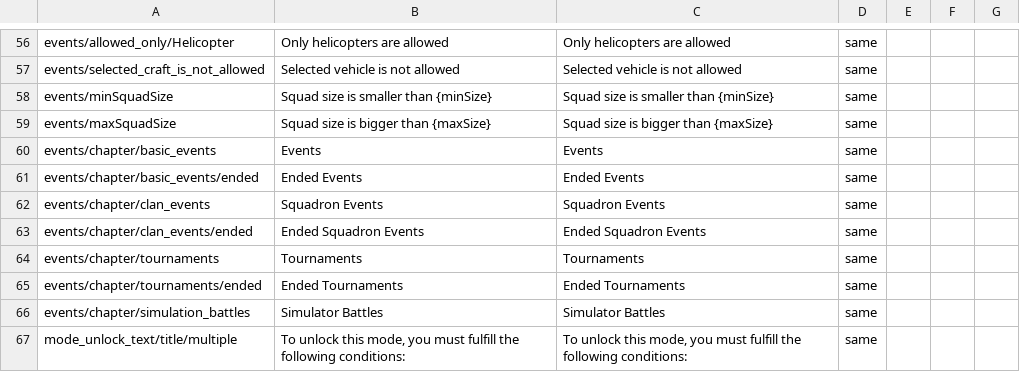
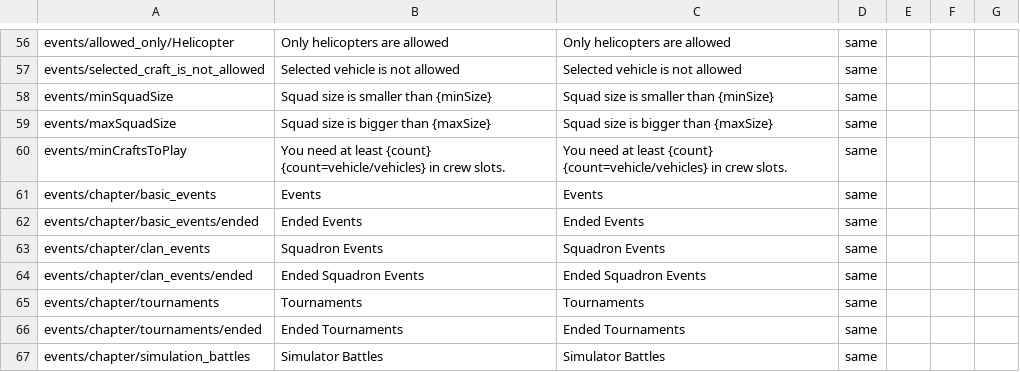
Before and after one commit to mikechuy/SCAM, a CSV file: menu_events.csv, drawn as a sheet; only a part is shown, gaps mark what is left out; the shorter side is filled out with more unchanged rows.

```diff
--- a/menu_events.csv
+++ b/menu_events.csv
@@ -61,2 +61,3 @@ events/minSquadSize;Squad size is smaller than {minSize};Squad size is smaller t
 events/maxSquadSize;Squad size is bigger than {maxSize};Squad size is bigger than {maxSize};same;;;
+events/minCraftsToPlay;You need at least {count} {count=vehicle/vehicles} in crew slots.;You need at least {count} {count=vehicle/vehicles} in crew slots.;same;;;
 events/chapter/basic_events;Events;Events;same;;;
```
Also changed, not shown: menu.csv, missions_versus.csv, 1 other file.
